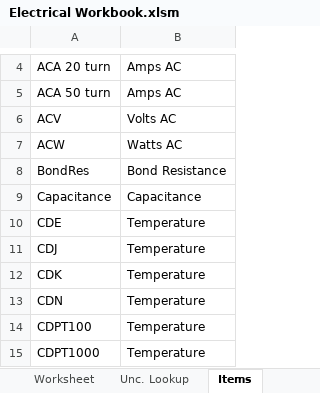
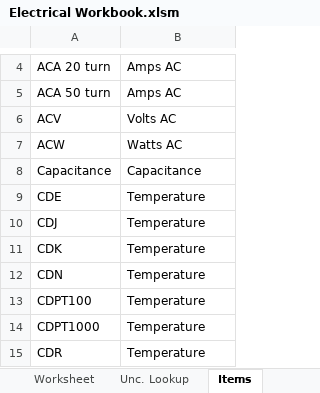
Before and after one commit to Johnson-Gage-Inspection-Inc/xl-Electrical-Workbook, an Excel workbook: Electrical Workbook.xlsm, sheet Items, drawn as a sheet; only a part is shown, gaps mark what is left out; the shorter side is filled out with more unchanged rows; values as stored, in another font and other column widths than the file's, no borders; table styles not drawn; the diff names each change by its address in the sheet, - before the commit and + after, or states it on an @@ line.

Commit message:
Refactor queries to access Items table and Lookup view from the new ElectricalUncertaintyDB; Include macros directly instead of referencing ElectricalMacrosWorkbook

```diff
--- a/Electrical Workbook.xlsm (sheet Items)
+++ b/Electrical Workbook.xlsm (sheet Items)
-row 8: BondRes | Bond Resistance
```
Also changed, not shown: sheet Unc. Lookup, sheet Worksheet, sheet Print, hidden cells, 4 other files.
